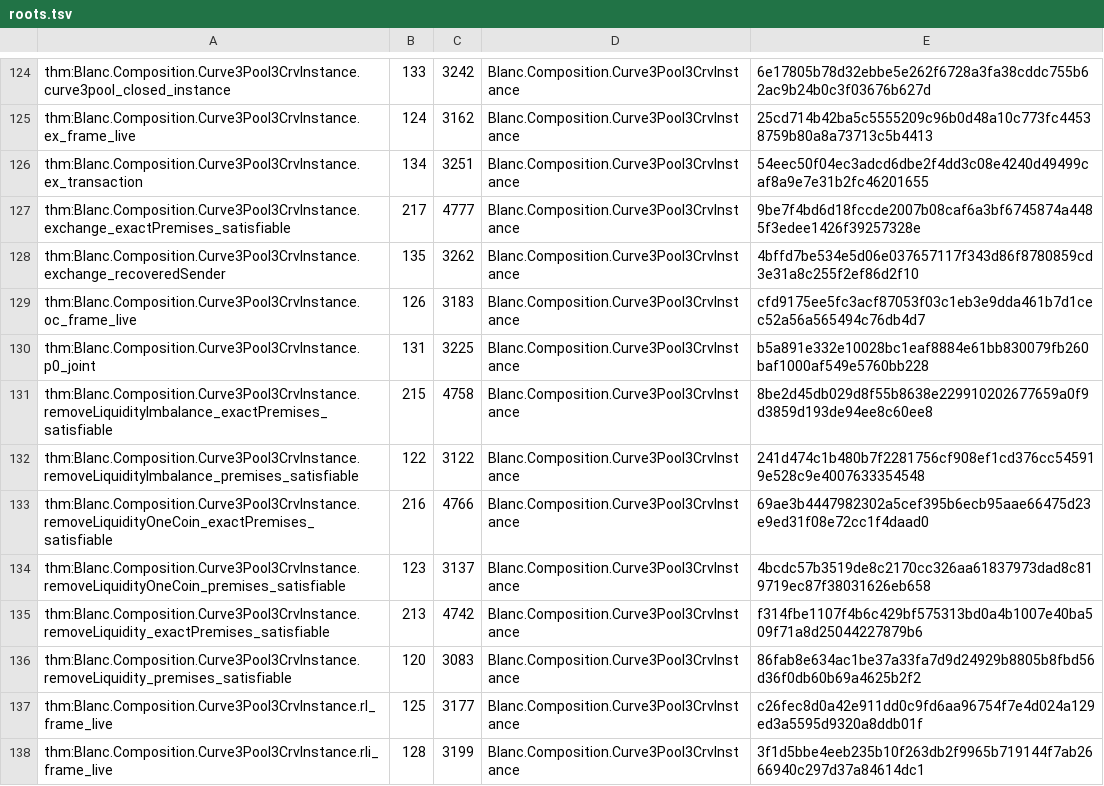
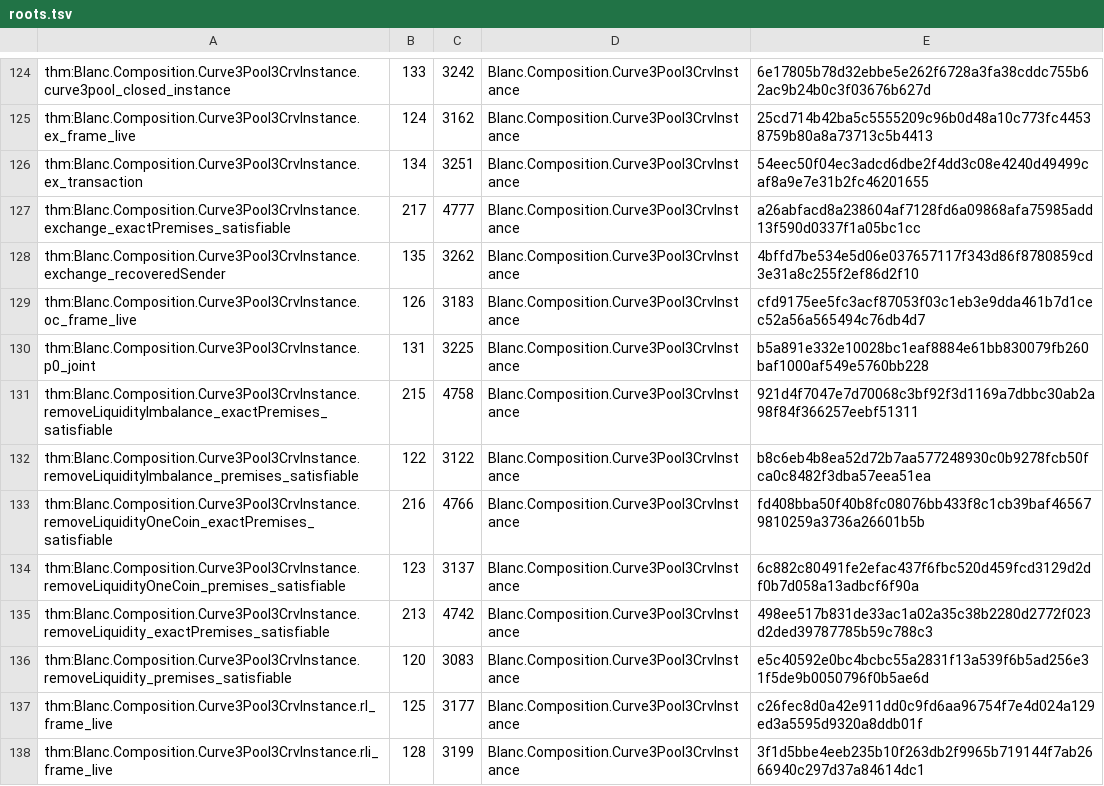
Before and after one commit to skbaek/blanc, a TSV file: scripts/claim-pin-hash/roots.tsv, drawn as a sheet; only a part is shown, gaps mark what is left out; the diff covers the shown part only.

```diff
--- a/scripts/claim-pin-hash/roots.tsv
+++ b/scripts/claim-pin-hash/roots.tsv
@@ -126,3 +126,3 @@ thm:Blanc.Composition.Curve3Pool3CrvInstance.ex_frame_live	124	3162	Blanc.Compos
 thm:Blanc.Composition.Curve3Pool3CrvInstance.ex_transaction	134	3251	Blanc.Composition.Curve3Pool3CrvInstance	54eec50f04ec3adcd6dbe2f4dd3c08e4240d49499caf8a9e7e31b2fc46201655
-thm:Blanc.Composition.Curve3Pool3CrvInstance.exchange_exactPremises_satisfiable	217	4777	Blanc.Composition.Curve3Pool3CrvInstance	9be7f4bd6d18fccde2007b08caf6a3bf6745874a4485f3edee1426f39257328e
+thm:Blanc.Composition.Curve3Pool3CrvInstance.exchange_exactPremises_satisfiable	217	4777	Blanc.Composition.Curve3Pool3CrvInstance	a26abfacd8a238604af7128fd6a09868afa75985add13f590d0337f1a05bc1cc
 thm:Blanc.Composition.Curve3Pool3CrvInstance.exchange_recoveredSender	135	3262	Blanc.Composition.Curve3Pool3CrvInstance	4bffd7be534e5d06e037657117f343d86f8780859cd3e31a8c255f2ef86d2f10
@@ -130,8 +130,8 @@ thm:Blanc.Composition.Curve3Pool3CrvInstance.oc_frame_live	126	3183	Blanc.Compos
 thm:Blanc.Composition.Curve3Pool3CrvInstance.p0_joint	131	3225	Blanc.Composition.Curve3Pool3CrvInstance	b5a891e332e10028bc1eaf8884e61bb830079fb260baf1000af549e5760bb228
-thm:Blanc.Composition.Curve3Pool3CrvInstance.removeLiquidityImbalance_exactPremises_satisfiable	215	4758	Blanc.Composition.Curve3Pool3CrvInstance	8be2d45db029d8f55b8638e229910202677659a0f9d3859d193de94ee8c60ee8
-thm:Blanc.Composition.Curve3Pool3CrvInstance.removeLiquidityImbalance_premises_satisfiable	122	3122	Blanc.Composition.Curve3Pool3CrvInstance	241d474c1b480b7f2281756cf908ef1cd376cc545919e528c9e4007633354548
-thm:Blanc.Composition.Curve3Pool3CrvInstance.removeLiquidityOneCoin_exactPremises_satisfiable	216	4766	Blanc.Composition.Curve3Pool3CrvInstance	69ae3b4447982302a5cef395b6ecb95aae66475d23e9ed31f08e72cc1f4daad0
-thm:Blanc.Composition.Curve3Pool3CrvInstance.removeLiquidityOneCoin_premises_satisfiable	123	3137	Blanc.Composition.Curve3Pool3CrvInstance	4bcdc57b3519de8c2170cc326aa61837973dad8c819719ec87f38031626eb658
-thm:Blanc.Composition.Curve3Pool3CrvInstance.removeLiquidity_exactPremises_satisfiable	213	4742	Blanc.Composition.Curve3Pool3CrvInstance	f314fbe1107f4b6c429bf575313bd0a4b1007e40ba509f71a8d25044227879b6
-thm:Blanc.Composition.Curve3Pool3CrvInstance.removeLiquidity_premises_satisfiable	120	3083	Blanc.Composition.Curve3Pool3CrvInstance	86fab8e634ac1be37a33fa7d9d24929b8805b8fbd56d36f0db60b69a4625b2f2
+thm:Blanc.Composition.Curve3Pool3CrvInstance.removeLiquidityImbalance_exactPremises_satisfiable	215	4758	Blanc.Composition.Curve3Pool3CrvInstance	921d4f7047e7d70068c3bf92f3d1169a7dbbc30ab2a98f84f366257eebf51311
+thm:Blanc.Composition.Curve3Pool3CrvInstance.removeLiquidityImbalance_premises_satisfiable	122	3122	Blanc.Composition.Curve3Pool3CrvInstance	b8c6eb4b8ea52d72b7aa577248930c0b9278fcb50fca0c8482f3dba57eea51ea
+thm:Blanc.Composition.Curve3Pool3CrvInstance.removeLiquidityOneCoin_exactPremises_satisfiable	216	4766	Blanc.Composition.Curve3Pool3CrvInstance	fd408bba50f40b8fc08076bb433f8c1cb39baf465679810259a3736a26601b5b
+thm:Blanc.Composition.Curve3Pool3CrvInstance.removeLiquidityOneCoin_premises_satisfiable	123	3137	Blanc.Composition.Curve3Pool3CrvInstance	6c882c80491fe2efac437f6fbc520d459fcd3129d2df0b7d058a13adbcf6f90a
+thm:Blanc.Composition.Curve3Pool3CrvInstance.removeLiquidity_exactPremises_satisfiable	213	4742	Blanc.Composition.Curve3Pool3CrvInstance	498ee517b831de33ac1a02a35c38b2280d2772f023d2ded39787785b59c788c3
+thm:Blanc.Composition.Curve3Pool3CrvInstance.removeLiquidity_premises_satisfiable	120	3083	Blanc.Composition.Curve3Pool3CrvInstance	e5c40592e0bc4bcbc55a2831f13a539f6b5ad256e31f5de9b0050796f0b5ae6d
 thm:Blanc.Composition.Curve3Pool3CrvInstance.rl_frame_live	125	3177	Blanc.Composition.Curve3Pool3CrvInstance	c26fec8d0a42e911dd0c9fd6aa96754f7e4d024a129ed3a5595d9320a8ddb01f
```
Also changed, not shown: 50 edited cells elsewhere in this file, 2 other files.
